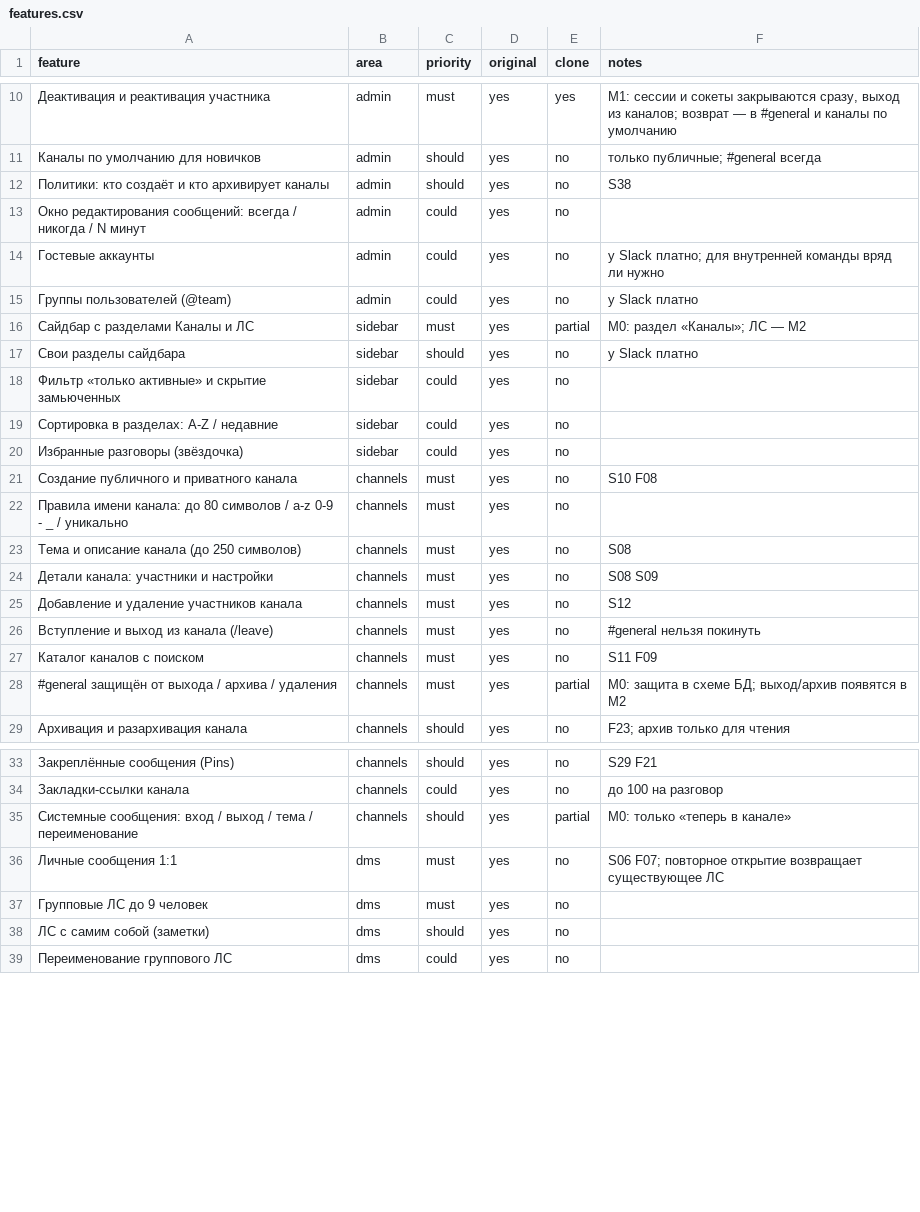
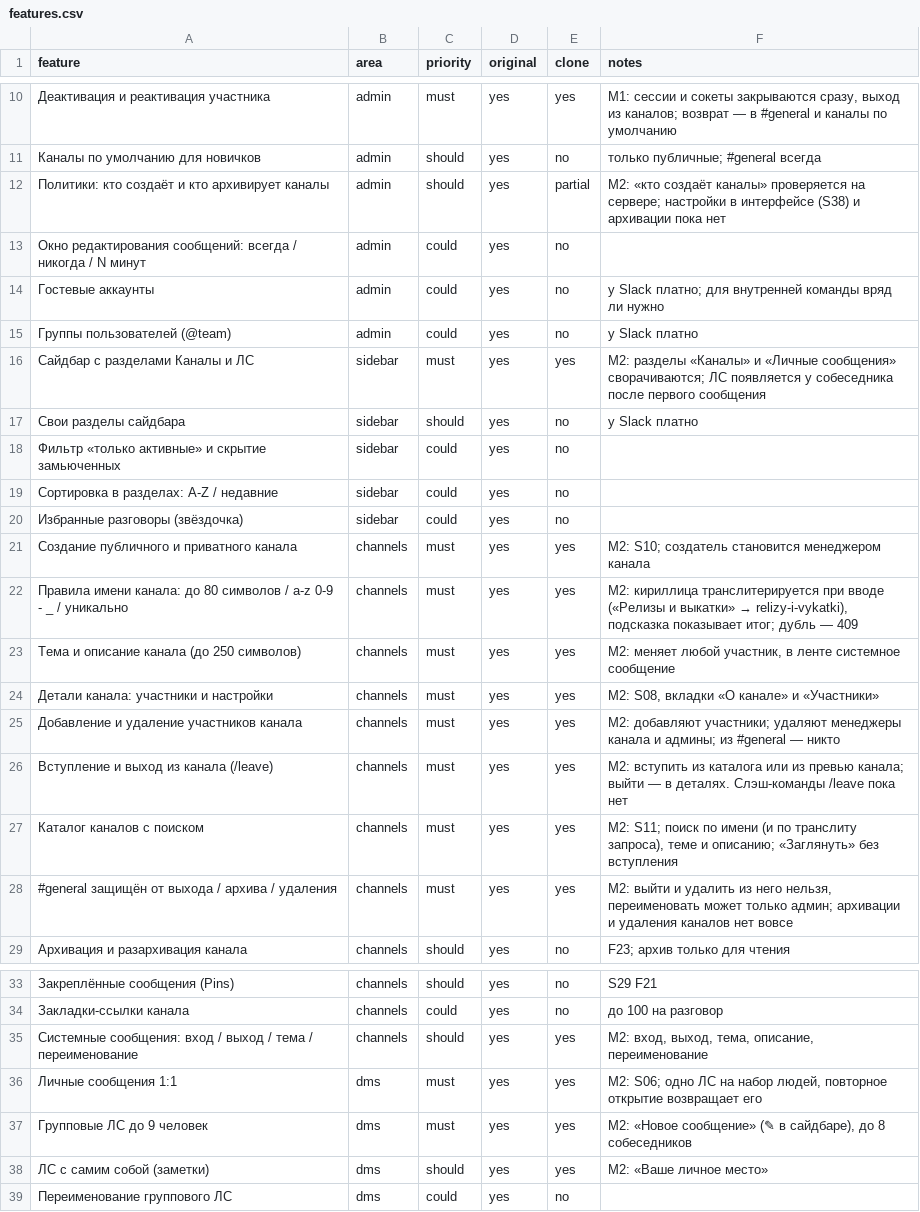
Before and after one commit to YaricSemenchuk/app-installs-chat, a CSV file: replica/features.csv, drawn as a sheet; only a part is shown, gaps mark what is left out; the diff covers the shown part only.

```diff
--- a/replica/features.csv
+++ b/replica/features.csv
@@ -11,3 +11,3 @@ feature,area,priority,original,clone,notes
 Каналы по умолчанию для новичков,admin,should,yes,no,только публичные; #general всегда
-Политики: кто создаёт и кто архивирует каналы,admin,should,yes,no,S38
+Политики: кто создаёт и кто архивирует каналы,admin,should,yes,partial,M2: «кто создаёт каналы» проверяется на сервере; настройки в интерфейсе (S38) и архивации пока нет
 Окно редактирования сообщений: всегда / никогда / N минут,admin,could,yes,no,
@@ -15,3 +15,3 @@ feature,area,priority,original,clone,notes
 Группы пользователей (@team),admin,could,yes,no,у Slack платно
-Сайдбар с разделами Каналы и ЛС,sidebar,must,yes,partial,M0: раздел «Каналы»; ЛС — M2
+Сайдбар с разделами Каналы и ЛС,sidebar,must,yes,yes,M2: разделы «Каналы» и «Личные сообщения» сворачиваются; ЛС появляется у собеседника после первого сообщения
 Свои разделы сайдбара,sidebar,should,yes,no,у Slack платно
@@ -20,10 +20,10 @@ feature,area,priority,original,clone,notes
 Избранные разговоры (звёздочка),sidebar,could,yes,no,
-Создание публичного и приватного канала,channels,must,yes,no,S10 F08
-Правила имени канала: до 80 символов / a-z 0-9 - _ / уникально,channels,must,yes,no,
-Тема и описание канала (до 250 символов),channels,must,yes,no,S08
-Детали канала: участники и настройки,channels,must,yes,no,S08 S09
-Добавление и удаление участников канала,channels,must,yes,no,S12
-Вступление и выход из канала (/leave),channels,must,yes,no,#general нельзя покинуть
-Каталог каналов с поиском,channels,must,yes,no,S11 F09
-#general защищён от выхода / архива / удаления,channels,must,yes,partial,M0: защита в схеме БД; выход/архив появятся в M2
+Создание публичного и приватного канала,channels,must,yes,yes,M2: S10; создатель становится менеджером канала
+Правила имени канала: до 80 символов / a-z 0-9 - _ / уникально,channels,must,yes,yes,"M2: кириллица транслитерируется при вводе («Релизы и выкатки» → relizy-i-vykatki), подсказка показывает итог; дубль — 409"
+Тема и описание канала (до 250 символов),channels,must,yes,yes,"M2: меняет любой участник, в ленте системное сообщение"
+Детали канала: участники и настройки,channels,must,yes,yes,"M2: S08, вкладки «О канале» и «Участники»"
+Добавление и удаление участников канала,channels,must,yes,yes,M2: добавляют участники; удаляют менеджеры канала и админы; из #general — никто
+Вступление и выход из канала (/leave),channels,must,yes,yes,M2: вступить из каталога или из превью канала; выйти — в деталях. Слэш-команды /leave пока нет
+Каталог каналов с поиском,channels,must,yes,yes,"M2: S11; поиск по имени (и по транслиту запроса), теме и описанию; «Заглянуть» без вступления"
+#general защищён от выхода / архива / удаления,channels,must,yes,yes,"M2: выйти и удалить из него нельзя, переименовать может только админ; архивации и удаления каналов нет вовсе"
 Архивация и разархивация канала,channels,should,yes,no,F23; архив только для чтения
@@ -34,6 +34,6 @@ feature,area,priority,original,clone,notes
 Закладки-ссылки канала,channels,could,yes,no,до 100 на разговор
-Системные сообщения: вход / выход / тема / переименование,channels,should,yes,partial,M0: только «теперь в канале»
-Личные сообщения 1:1,dms,must,yes,no,S06 F07; повторное открытие возвращает существующее ЛС
-Групповые ЛС до 9 человек,dms,must,yes,no,
-ЛС с самим собой (заметки),dms,should,yes,no,
+Системные сообщения: вход / выход / тема / переименование,channels,should,yes,yes,"M2: вход, выход, тема, описание, переименование"
+Личные сообщения 1:1,dms,must,yes,yes,"M2: S06; одно ЛС на набор людей, повторное открытие возвращает его"
+Групповые ЛС до 9 человек,dms,must,yes,yes,"M2: «Новое сообщение» (✎ в сайдбаре), до 8 собеседников"
+ЛС с самим собой (заметки),dms,should,yes,yes,M2: «Ваше личное место»
 Переименование группового ЛС,dms,could,yes,no,
```
Also changed, not shown: 8 edited cells elsewhere in this file, 32 other files.
